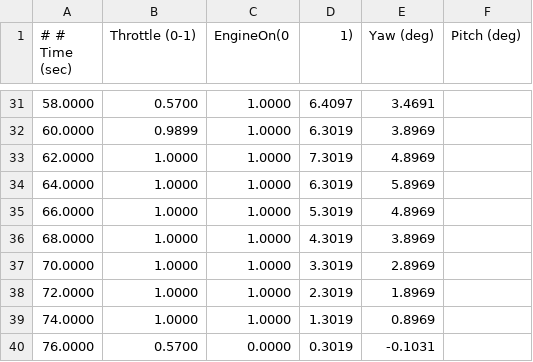
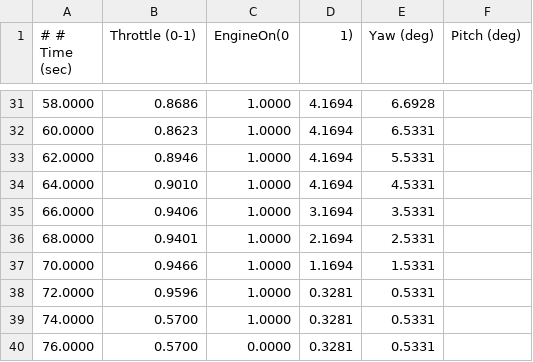
Before and after one commit to ericman314/dynamic-optimization, a CSV file: rocket/stepTests/offlineController-output.csv, drawn as a sheet; only a part is shown, gaps mark what is left out; the diff covers the shown part only.

```diff
--- a/rocket/stepTests/offlineController-output.csv
+++ b/rocket/stepTests/offlineController-output.csv
@@ -31,10 +31,10 @@
-58.0000, 0.5700, 1.0000, 6.4097, 3.4691
-60.0000, 0.9899, 1.0000, 6.3019, 3.8969
-62.0000, 1.0000, 1.0000, 7.3019, 4.8969
-64.0000, 1.0000, 1.0000, 6.3019, 5.8969
-66.0000, 1.0000, 1.0000, 5.3019, 4.8969
-68.0000, 1.0000, 1.0000, 4.3019, 3.8969
-70.0000, 1.0000, 1.0000, 3.3019, 2.8969
-72.0000, 1.0000, 1.0000, 2.3019, 1.8969
-74.0000, 1.0000, 1.0000, 1.3019, 0.8969
-76.0000, 0.5700, 0.0000, 0.3019, -0.1031
+58.0000, 0.8686, 1.0000, 4.1694, 6.6928
+60.0000, 0.8623, 1.0000, 4.1694, 6.5331
+62.0000, 0.8946, 1.0000, 4.1694, 5.5331
+64.0000, 0.9010, 1.0000, 4.1694, 4.5331
+66.0000, 0.9406, 1.0000, 3.1694, 3.5331
+68.0000, 0.9401, 1.0000, 2.1694, 2.5331
+70.0000, 0.9466, 1.0000, 1.1694, 1.5331
+72.0000, 0.9596, 1.0000, 0.3281, 0.5331
+74.0000, 0.5700, 1.0000, 0.3281, 0.5331
+76.0000, 0.5700, 0.0000, 0.3281, 0.5331
```
Also changed, not shown: 65 edited cells elsewhere in this file, rocket/offlineController output.csv, 4 other files.
